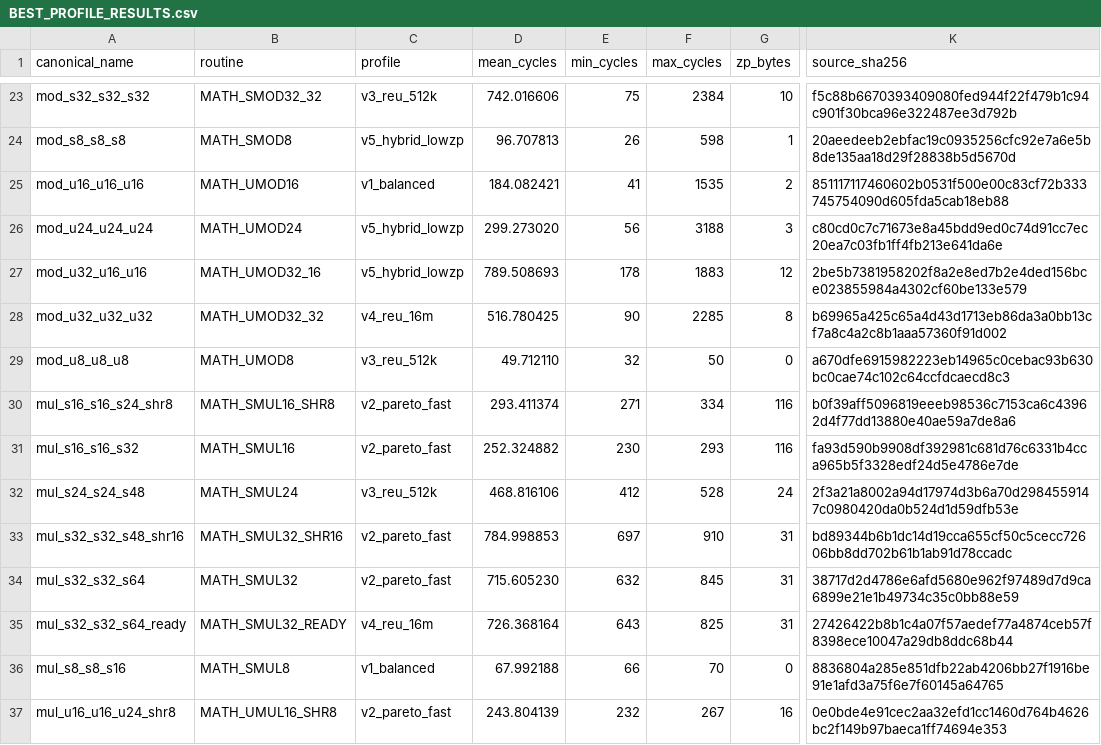
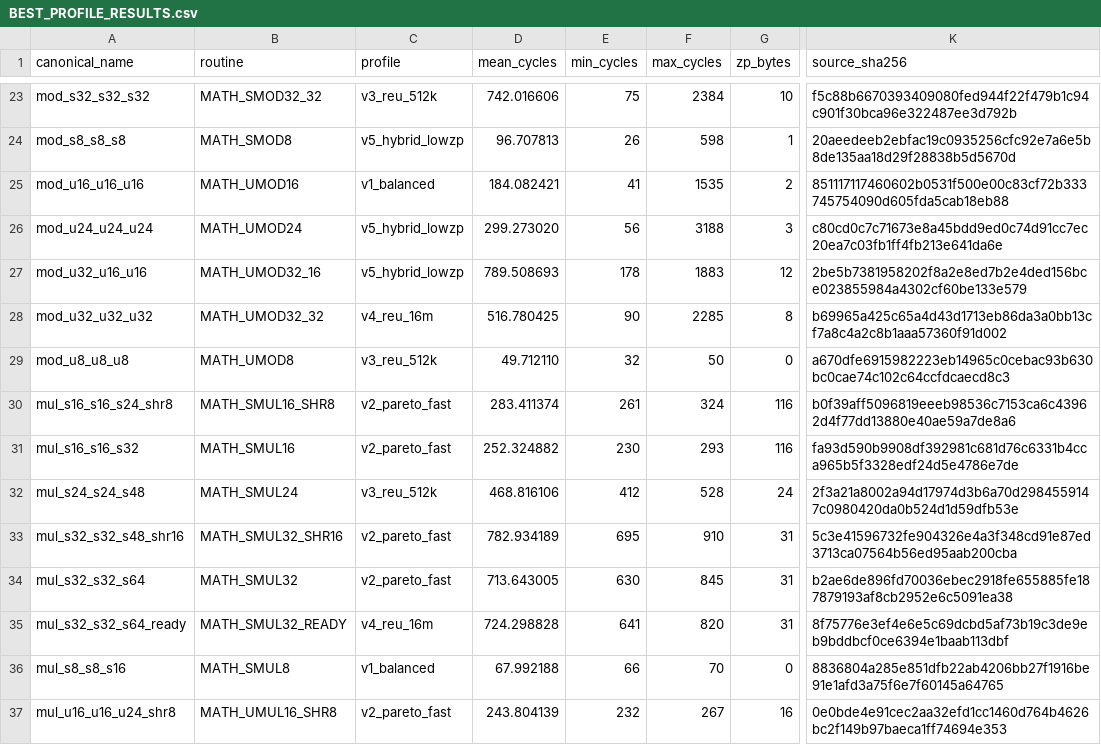
Before and after one commit to floppyrom/C64-Math-Library, a CSV file: benchmarks/BEST_PROFILE_RESULTS.csv, drawn as a sheet; only a part is shown, gaps mark what is left out; the diff names each change by its address in the sheet, - before the commit and + after, or states it on an @@ line.

```diff
--- a/benchmarks/BEST_PROFILE_RESULTS.csv
+++ b/benchmarks/BEST_PROFILE_RESULTS.csv
-D30 (mean_cycles): 293.411374
+D30 (mean_cycles): 283.411374
-E30 (min_cycles): 271
+E30 (min_cycles): 261
-F30 (max_cycles): 334
+F30 (max_cycles): 324
-D33 (mean_cycles): 784.998853
+D33 (mean_cycles): 782.934189
-E33 (min_cycles): 697
+E33 (min_cycles): 695
-K33 (source_sha256): bd89344b6b1dc14d19cca655cf50c5cecc72606bb8dd702b61b1ab91d78ccadc
+K33 (source_sha256): 5c3e41596732fe904326e4a3f348cd91e87ed3713ca07564b56ed95aab200cba
-D34 (mean_cycles): 715.605230
+D34 (mean_cycles): 713.643005
-E34 (min_cycles): 632
+E34 (min_cycles): 630
-K34 (source_sha256): 38717d2d4786e6afd5680e962f97489d7d9ca6899e21e1b49734c35c0bb88e59
+K34 (source_sha256): b2ae6de896fd70036ebec2918fe655885fe187879193af8cb2952e6c5091ea38
-D35 (mean_cycles): 726.368164
+D35 (mean_cycles): 724.298828
-E35 (min_cycles): 643
+E35 (min_cycles): 641
-F35 (max_cycles): 825
+F35 (max_cycles): 820
-K35 (source_sha256): 27426422b8b1c4a07f57aedef77a4874ceb57f8398ece10047a29db8ddc68b44
+K35 (source_sha256): 8f75776e3ef4e6e5c69dcbd5af73b19c3de9eb9bddbcf0ce6394e1baab113dbf
```
Also changed, not shown: benchmarks/PUBLIC_PROFILE_RESULTS.csv, docs/CONSOLIDATED_ROUTINE_TABLE.csv, 50 other files.
